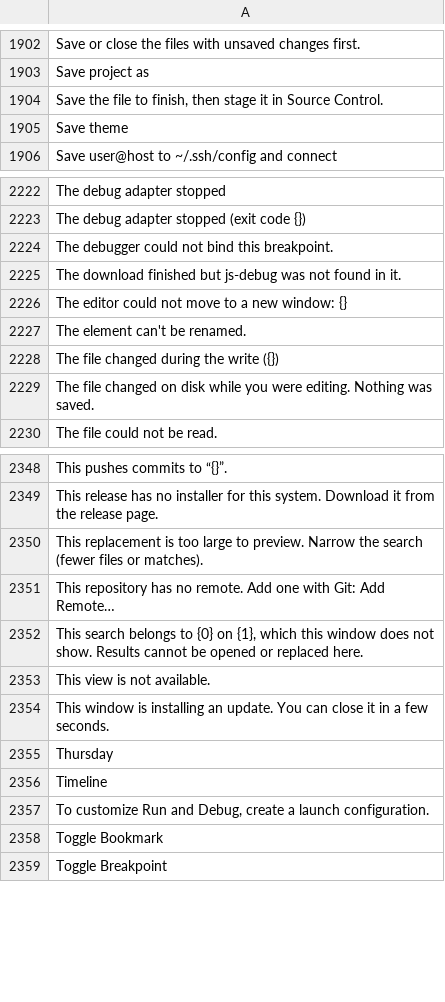
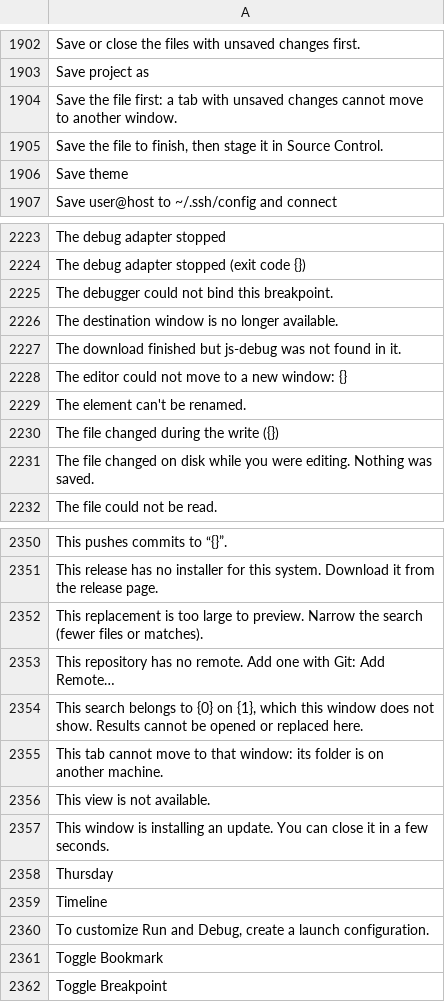
Before and after one commit to doancan/codeyard, a TSV file: crates/app/locales/template.tsv, drawn as a sheet; only a part is shown, gaps mark what is left out.

```diff
--- a/crates/app/locales/template.tsv
+++ b/crates/app/locales/template.tsv
@@ -1903,2 +1903,3 @@ Save or close the files with unsaved changes first.
 Save project as	
+Save the file first: a tab with unsaved changes cannot move to another window.	
 Save the file to finish, then stage it in Source Control.	
@@ -2224,2 +2225,3 @@ The debug adapter stopped (exit code {})
 The debugger could not bind this breakpoint.	
+The destination window is no longer available.	
 The download finished but js-debug was not found in it.	
@@ -2352,2 +2354,3 @@ This repository has no remote. Add one with Git: Add Remote…
 This search belongs to {0} on {1}, which this window does not show. Results cannot be opened or replaced here.	
+This tab cannot move to that window: its folder is on another machine.	
 This view is not available.	
```
Also changed, not shown: crates/app/locales/tr.tsv, 11 other files.
